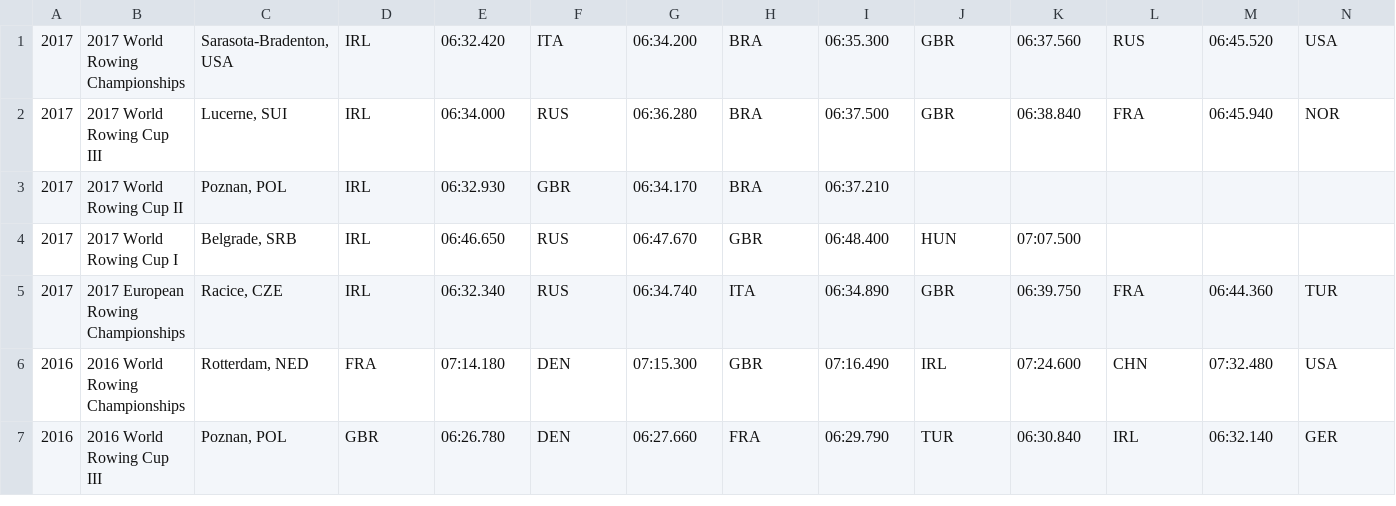
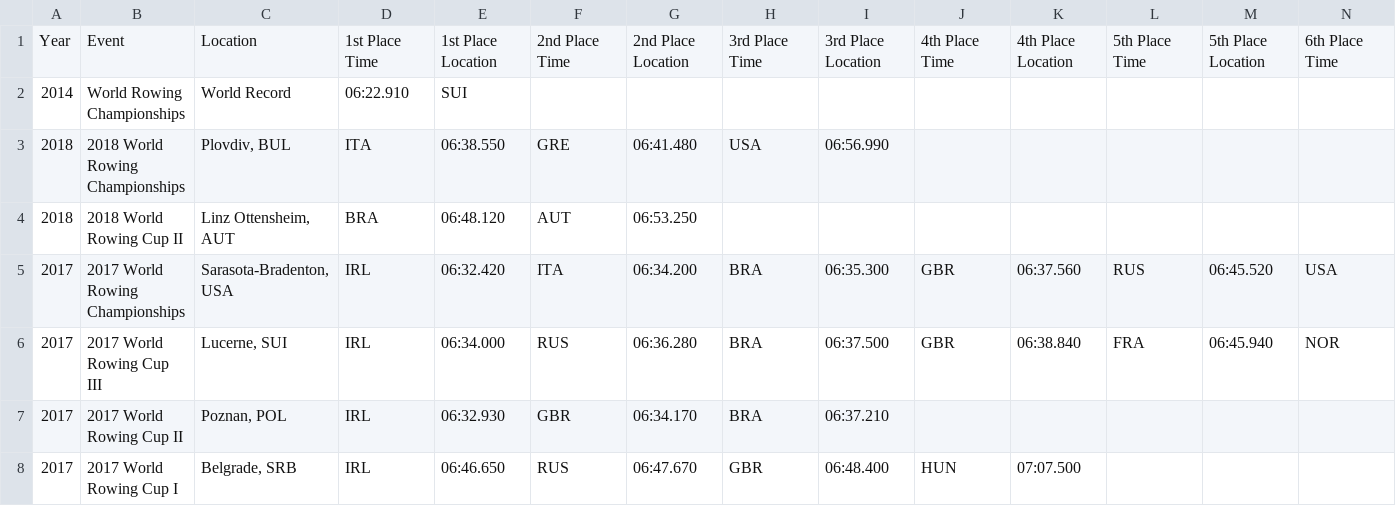
Before and after one commit to zdh5fe/WorldRowingData, a CSV file: datasets/lightweight-mens-pair.csv, drawn as a sheet; only a part is shown; the shorter side is filled out with more unchanged rows; rows hold the shown columns only; the diff names each change by its address in the sheet, - before the commit and + after, or states it on an @@ line.

```diff
--- a/datasets/lightweight-mens-pair.csv
+++ b/datasets/lightweight-mens-pair.csv
+row 1: Year | Event | Location | 1st Place Time | 1st Place Location | 2nd Place Time | 2nd Place Location | 3rd Place Time | 3rd Place Location | 4th Place Time | 4th Place Location | 5th Place Time | 5th Place Location | 6th Place Time
+row 2: 2014 | World Rowing Championships | World Record | 06:22.910 | SUI
+row 3: 2018 | 2018 World Rowing Championships | Plovdiv, BUL | ITA | 06:38.550 | GRE | 06:41.480 | USA | 06:56.990
+row 4: 2018 | 2018 World Rowing Cup II | Linz Ottensheim, AUT | BRA | 06:48.120 | AUT | 06:53.250
```
Also changed, not shown: datasets/lightweight-mens-quadruple-sculls.csv, datasets/mens-eight.csv, 22 other files.
